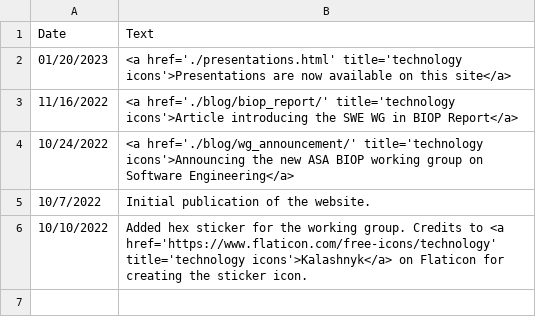
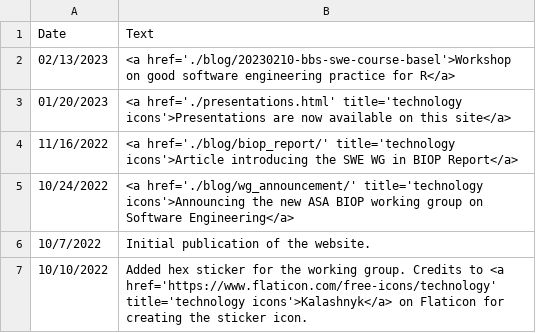
Before and after one commit to openstatsware/website, a CSV file: data/news.csv, drawn as a sheet.

Commit message:
adding news entry

```diff
--- a/data/news.csv
+++ b/data/news.csv
@@ -1,2 +1,3 @@
 Date,Text
+02/13/2023,<a href='./blog/20230210-bbs-swe-course-basel'>Workshop on good software engineering practice for R</a>
 01/20/2023,<a href='./presentations.html' title='technology icons'>Presentations are now available on this site</a>
```
